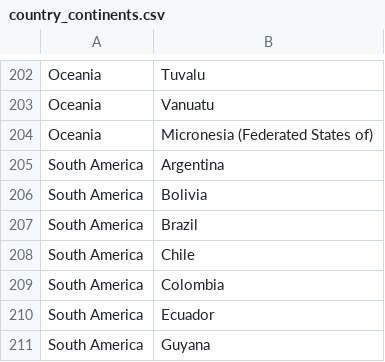
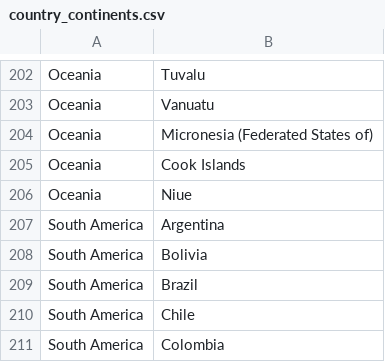
Before and after one commit to msamhz/Kaggle_WorldMortalityRates, a CSV file: data/country_continents.csv, drawn as a sheet; only a part is shown, gaps mark what is left out; the shorter side is filled out with more unchanged rows; the diff names each change by its address in the sheet, - before the commit and + after, or states it on an @@ line.

```diff
--- a/data/country_continents.csv
+++ b/data/country_continents.csv
+row 205: Oceania | Cook Islands
+row 206: Oceania | Niue
```
Also changed, not shown: 4 other files.
